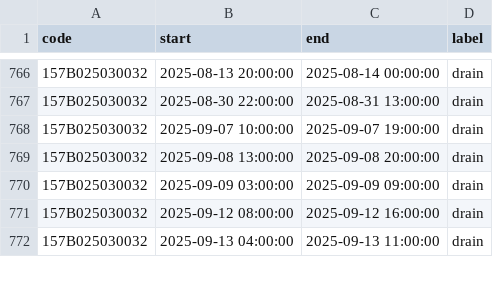
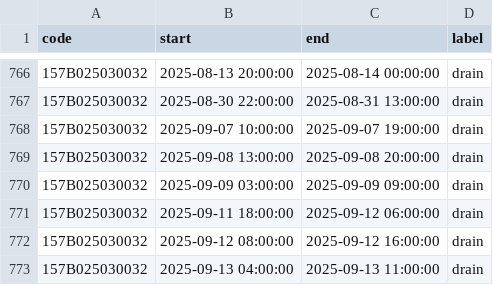
Before and after one commit to qianweihao/Rice_leakage_diagnosis, a CSV file: labeled_events_updated.csv, drawn as a sheet; only a part is shown, gaps mark what is left out.

```diff
--- a/labeled_events_updated.csv
+++ b/labeled_events_updated.csv
@@ -770,2 +770,3 @@
 157B025030032,2025-09-09 03:00:00,2025-09-09 09:00:00,drain
+157B025030032,2025-09-11 18:00:00,2025-09-12 06:00:00,drain
 157B025030032,2025-09-12 08:00:00,2025-09-12 16:00:00,drain
```
Also changed, not shown: labeled_events_final_12h.csv, 29 other files.
